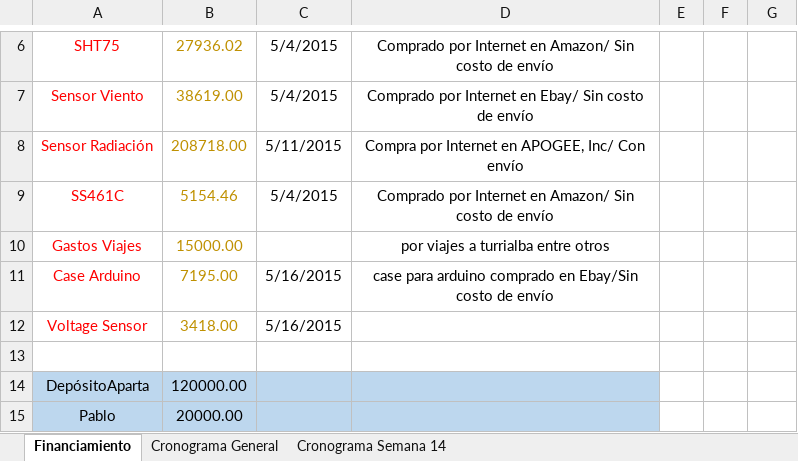
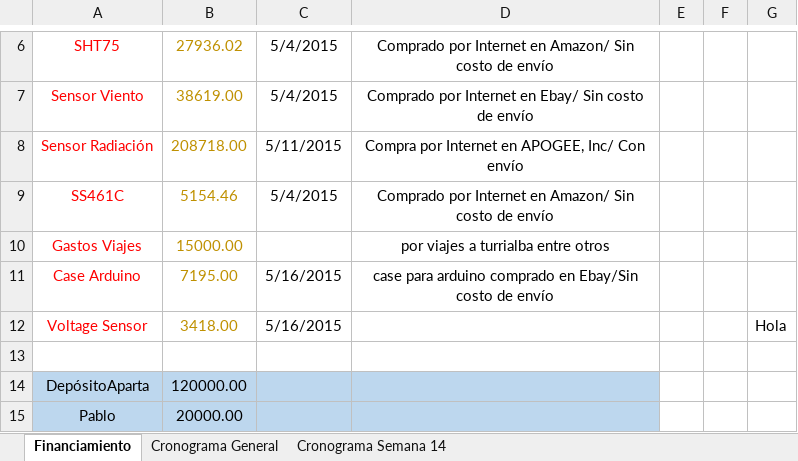
Before and after one commit to pablozamora/FenixWS-master, an Excel workbook: Administrativo/Costos.xlsx, sheet Financiamiento, drawn as a sheet; only a part is shown, gaps mark what is left out; values as stored, in another font and other column widths than the file's, no borders; the diff names each change by its address in the sheet, - before the commit and + after, or states it on an @@ line.

Commit message:
Hola
Hola

```diff
--- a/Administrativo/Costos.xlsx (sheet Financiamiento)
+++ b/Administrativo/Costos.xlsx (sheet Financiamiento)
-G12: (empty)
+G12: Hola
```
